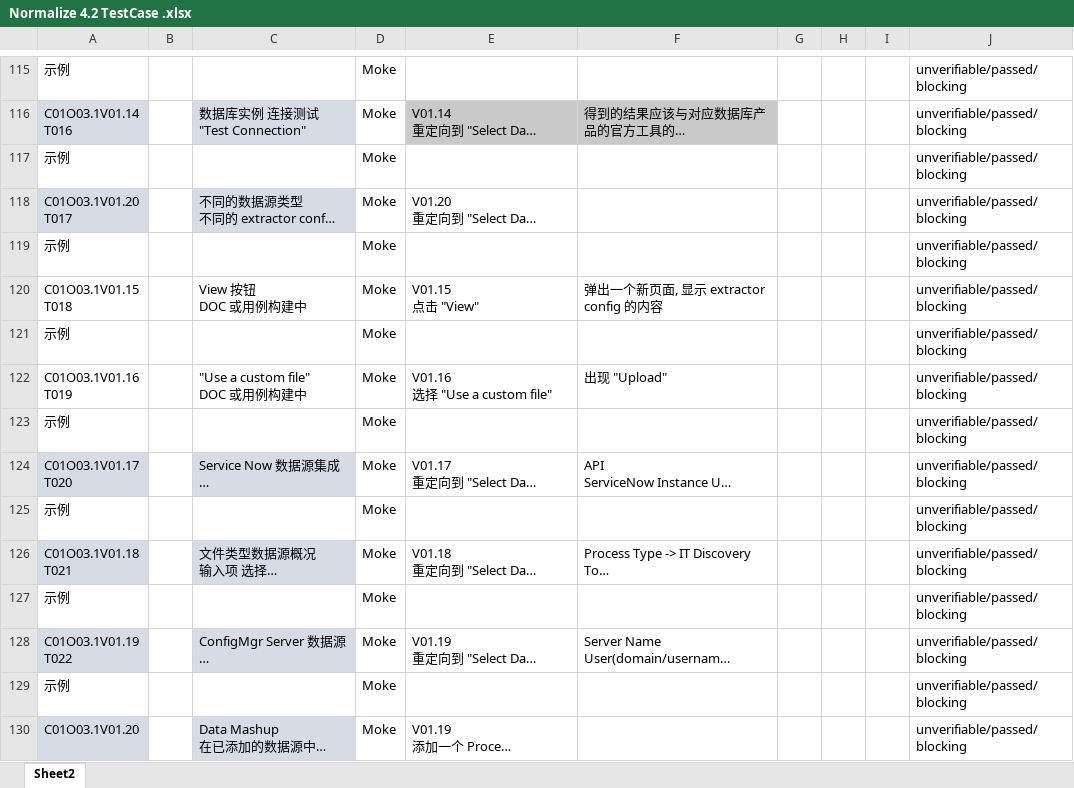
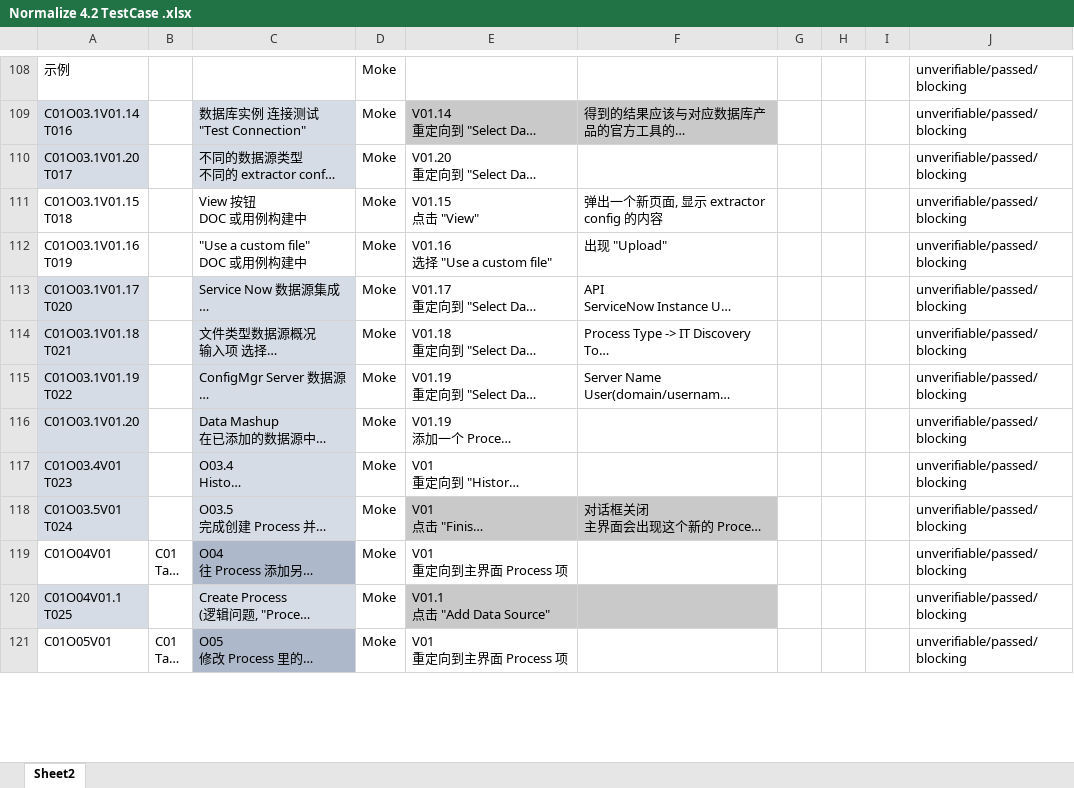
Before and after one commit to bdnacn/Normalize_test, an Excel workbook: Normalize 4.2 TestCase .xlsx, sheet Sheet2, drawn as a sheet; only a part is shown, gaps mark what is left out; the shorter side is filled out with more unchanged rows; long unchanged cells end in …; values as stored, in another font and other column widths than the file's, no borders; charts and pictures not drawn; the diff covers the shown part only; the diff names each change by its address in the sheet, - before the commit and + after, or states it on an @@ line.

```diff
--- a/Normalize 4.2 TestCase .xlsx (sheet Sheet2)
+++ b/Normalize 4.2 TestCase .xlsx (sheet Sheet2)
-row 117: 示例 |  |  | Moke |  |  |  |  |  | unverifiable/passed/blocking
-row 119: 示例 |  |  | Moke |  |  |  |  |  | unverifiable/passed/blocking
-row 121: 示例 |  |  | Moke |  |  |  |  |  | unverifiable/passed/blocking
-row 123: 示例 |  |  | Moke |  |  |  |  |  | unverifiable/passed/blocking
-row 125: 示例 |  |  | Moke |  |  |  |  |  | unverifiable/passed/blocking
-row 127: 示例 |  |  | Moke |  |  |  |  |  | unverifiable/passed/blocking
-row 129: 示例 |  |  | Moke |  |  |  |  |  | unverifiable/passed/blocking
```
Also changed, not shown: 76 removed rows and 15 edited cells elsewhere in this sheet, charts or pictures.
